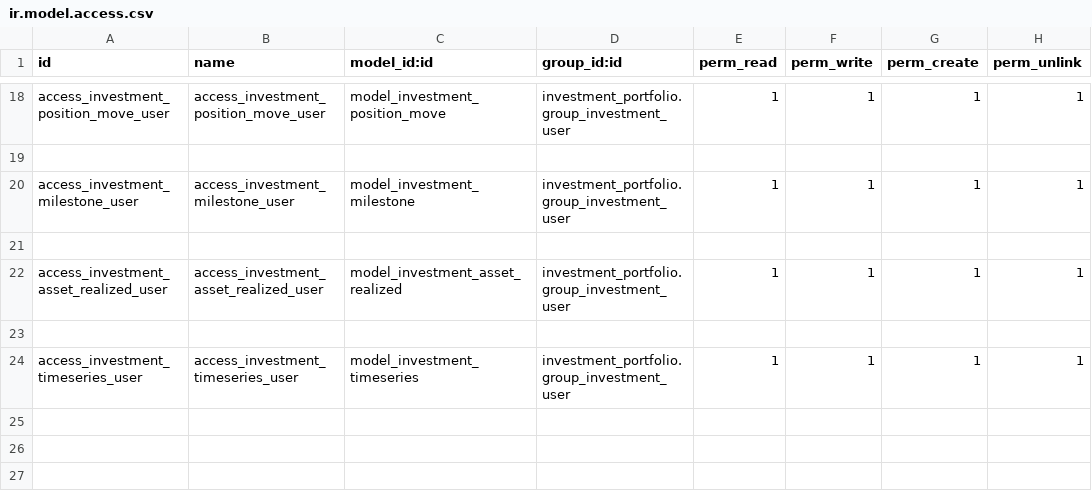
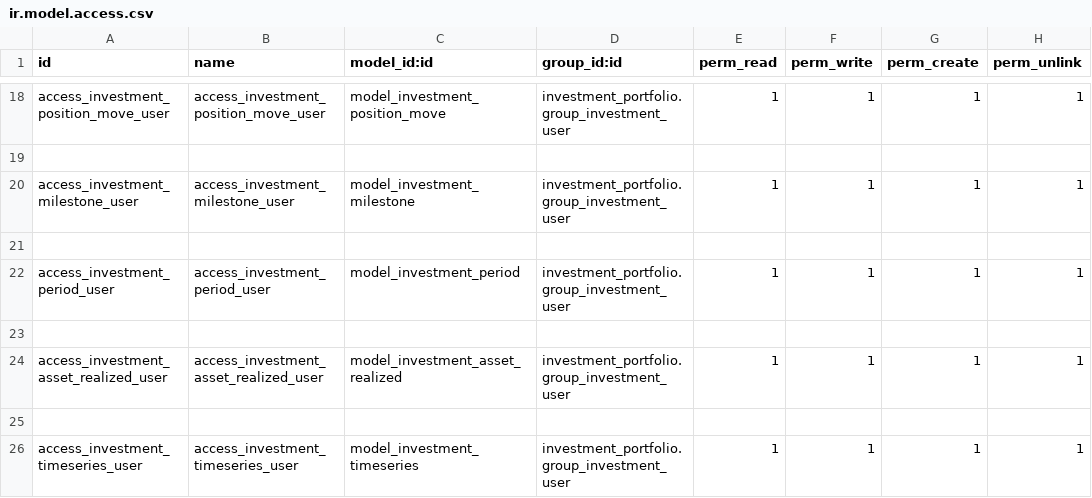
Before and after one commit to elmeriniemela/tabularium, a CSV file: investment_portfolio/security/ir.model.access.csv, drawn as a sheet; only a part is shown, gaps mark what is left out.

Commit message:
add investment periods

```diff
--- a/investment_portfolio/security/ir.model.access.csv
+++ b/investment_portfolio/security/ir.model.access.csv
@@ -21,2 +21,4 @@ access_investment_milestone_user,access_investment_milestone_user,model_investme
 
+access_investment_period_user,access_investment_period_user,model_investment_period,investment_portfolio.group_investment_user,1,1,1,1
+
 access_investment_asset_realized_user,access_investment_asset_realized_user,model_investment_asset_realized,investment_portfolio.group_investment_user,1,1,1,1
```
Also changed, not shown: 6 other files.
